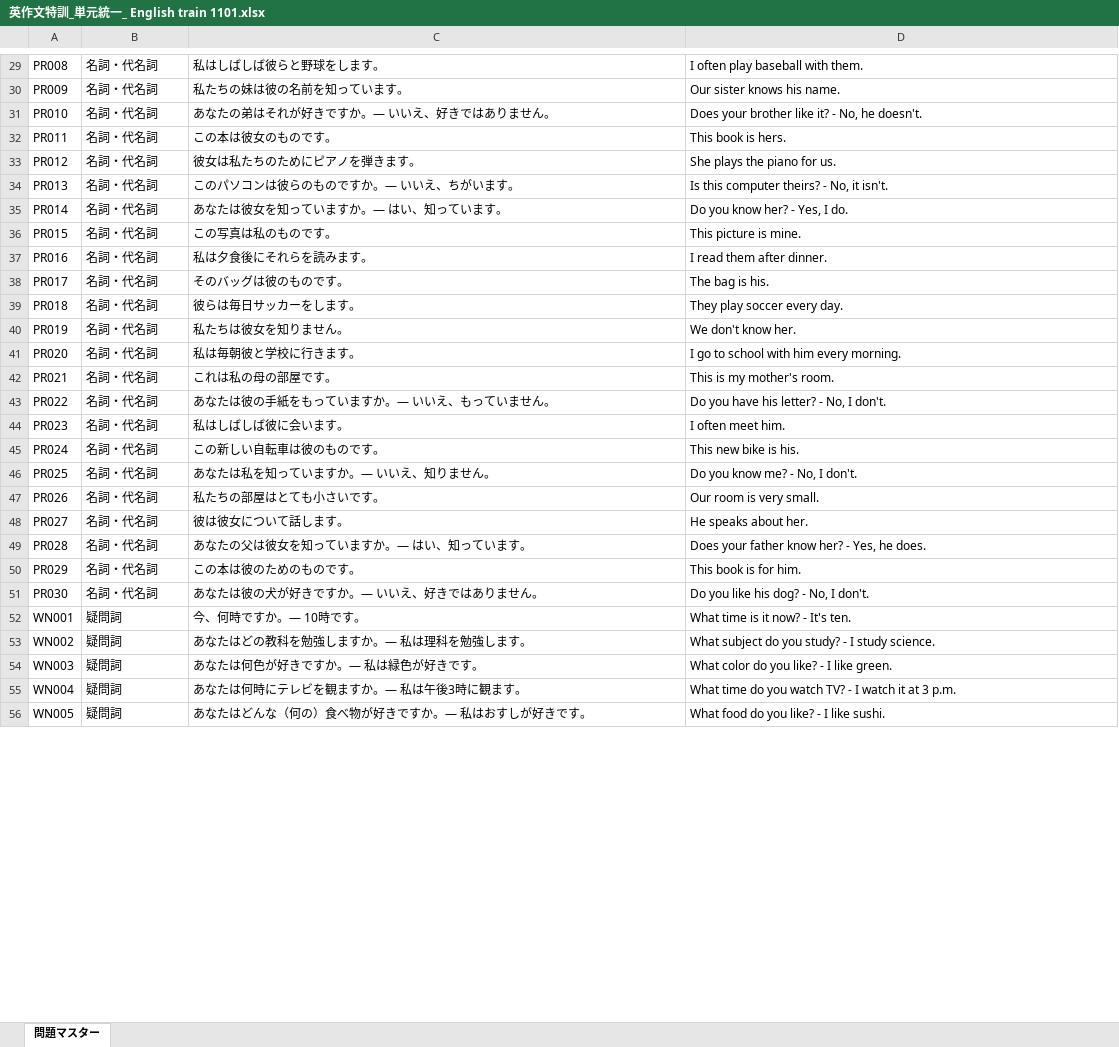
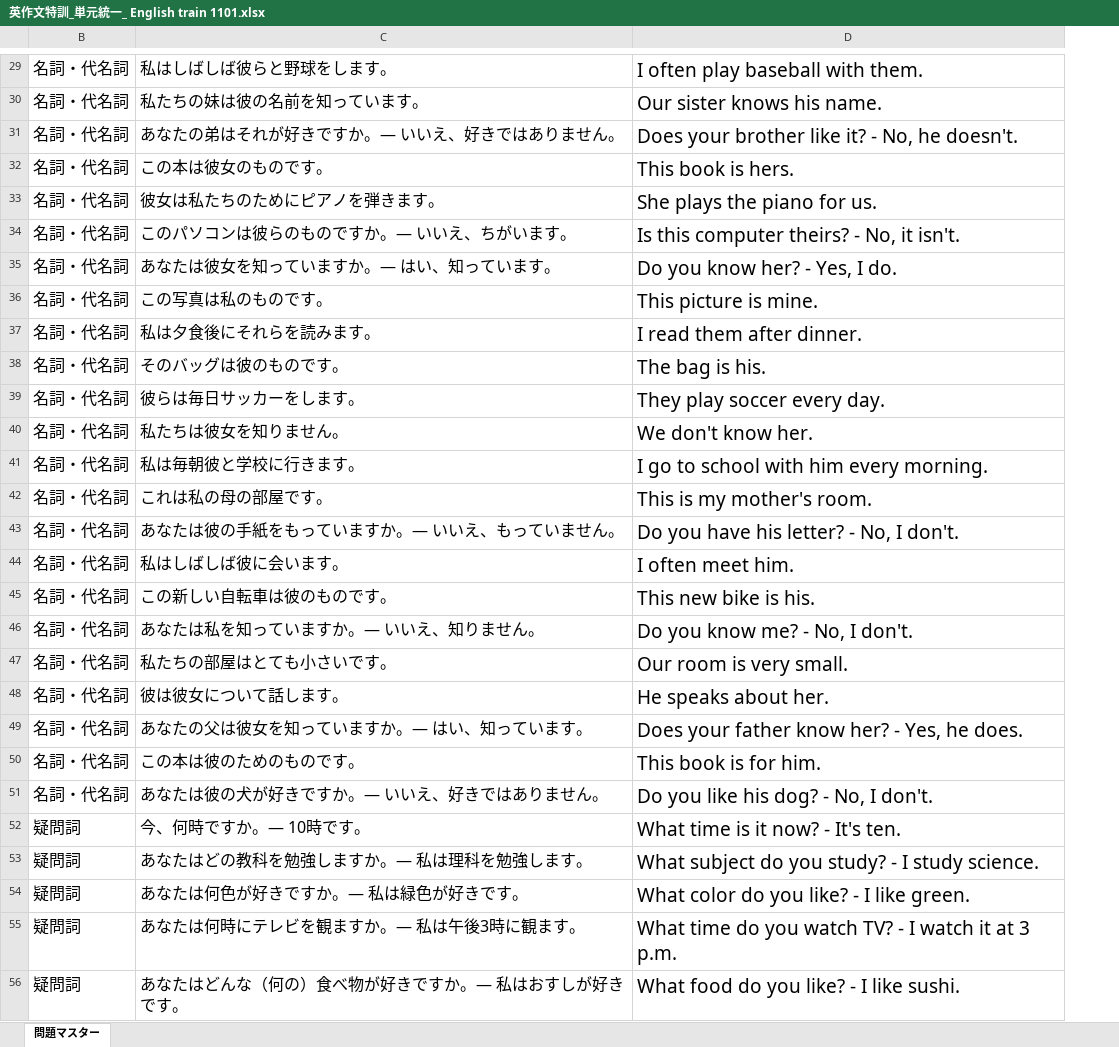
Before and after one commit to fh025121-design/EnglishTrainer, an Excel workbook: data/英作文特訓_単元統一_ English train 1101.xlsx, sheet 問題マスター, drawn as a sheet; only a part is shown, gaps mark what is left out; values as stored, in another font and other column widths than the file's, no borders; the diff covers the shown part only; the diff names each change by its address in the sheet, - before the commit and + after, or states it on an @@ line.

```diff
--- a/data/英作文特訓_単元統一_ English train 1101.xlsx (sheet 問題マスター)
+++ b/data/英作文特訓_単元統一_ English train 1101.xlsx (sheet 問題マスター)
@@ column A hidden, rows 29-56: PR008 | PR009 | PR010 | PR011 | PR012 | PR013 | PR014 | PR015 | PR016 | PR017 | PR018 | PR019 | PR020 | PR021 | PR022 | PR023 | PR024 | PR025 | PR026 | PR027 | PR028 | PR029 | PR030 | WN001 | WN002 | WN003 | WN004 | WN005 @@
@@ B29:D56 text size: larger @@
```
Also changed, not shown: 1 edited cell and cell formats elsewhere in this sheet, 1 other file.
